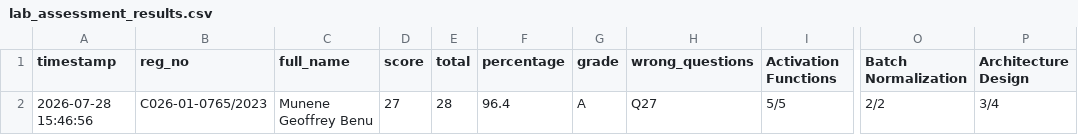
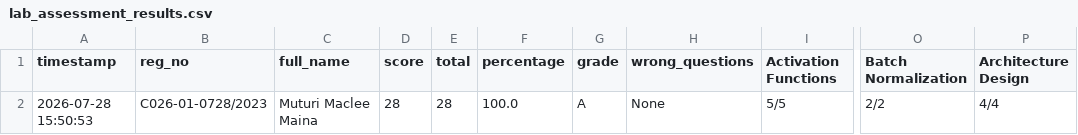
Before and after one commit to sirrom/4th-year-assignments-, a CSV file: lab_results/lab_assessment_results.csv, drawn as a sheet; only a part is shown, gaps mark what is left out; the diff names each change by its address in the sheet, - before the commit and + after, or states it on an @@ line.

Commit message:
Result: C026-01-0728/2023 28/28 Grade A

```diff
--- a/lab_results/lab_assessment_results.csv
+++ b/lab_results/lab_assessment_results.csv
-A2 (timestamp): 2026-07-28 15:46:56
+A2 (timestamp): 2026-07-28 15:50:53
-B2 (reg_no): C026-01-0765/2023
+B2 (reg_no): C026-01-0728/2023
-C2 (full_name): Munene Geoffrey Benu
+C2 (full_name): Muturi Maclee Maina
-D2 (score): 27
+D2 (score): 28
-F2 (percentage): 96.4
+F2 (percentage): 100.0
-H2 (wrong_questions): Q27
+H2 (wrong_questions): None
-P2 (Architecture Design): 3/4
+P2 (Architecture Design): 4/4
```
